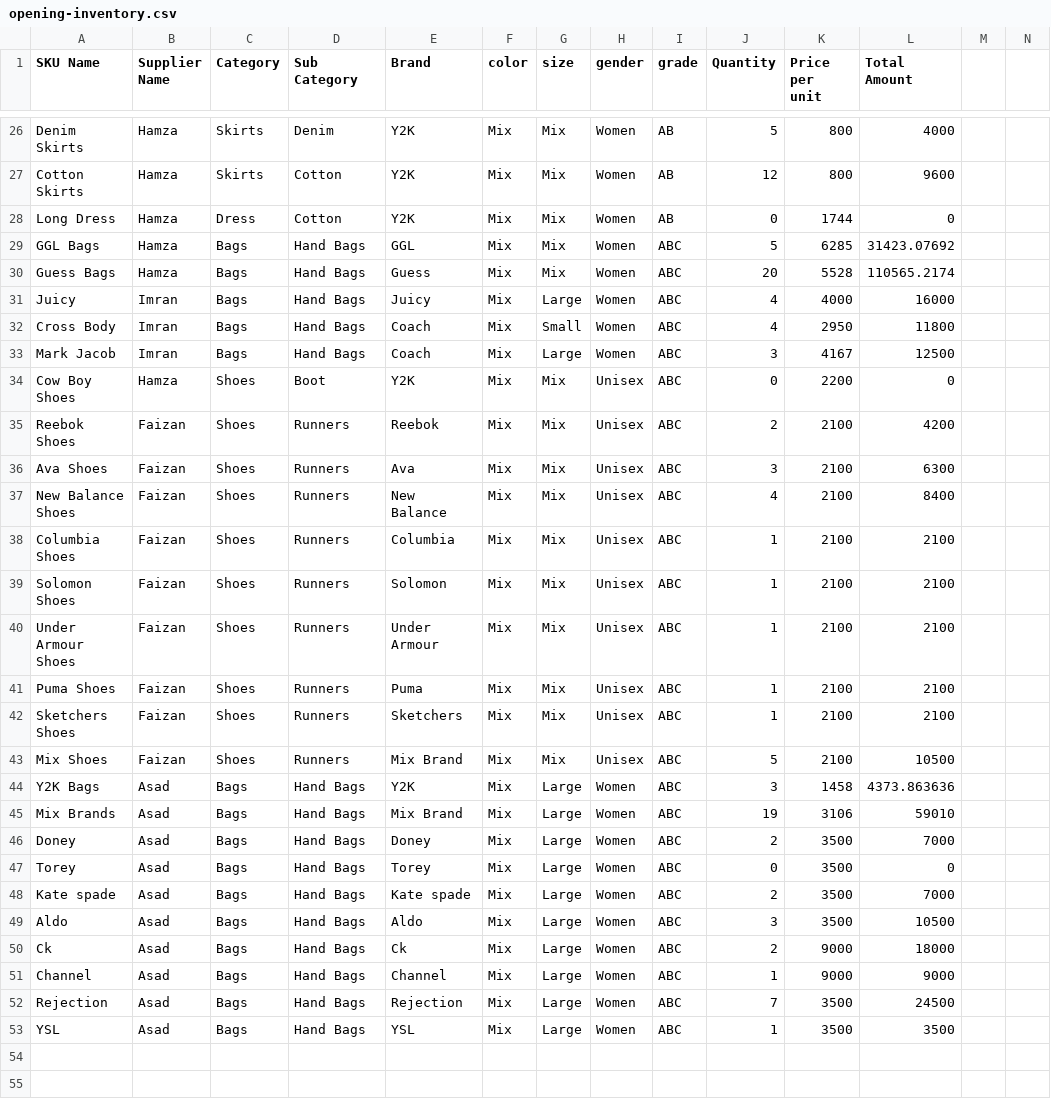
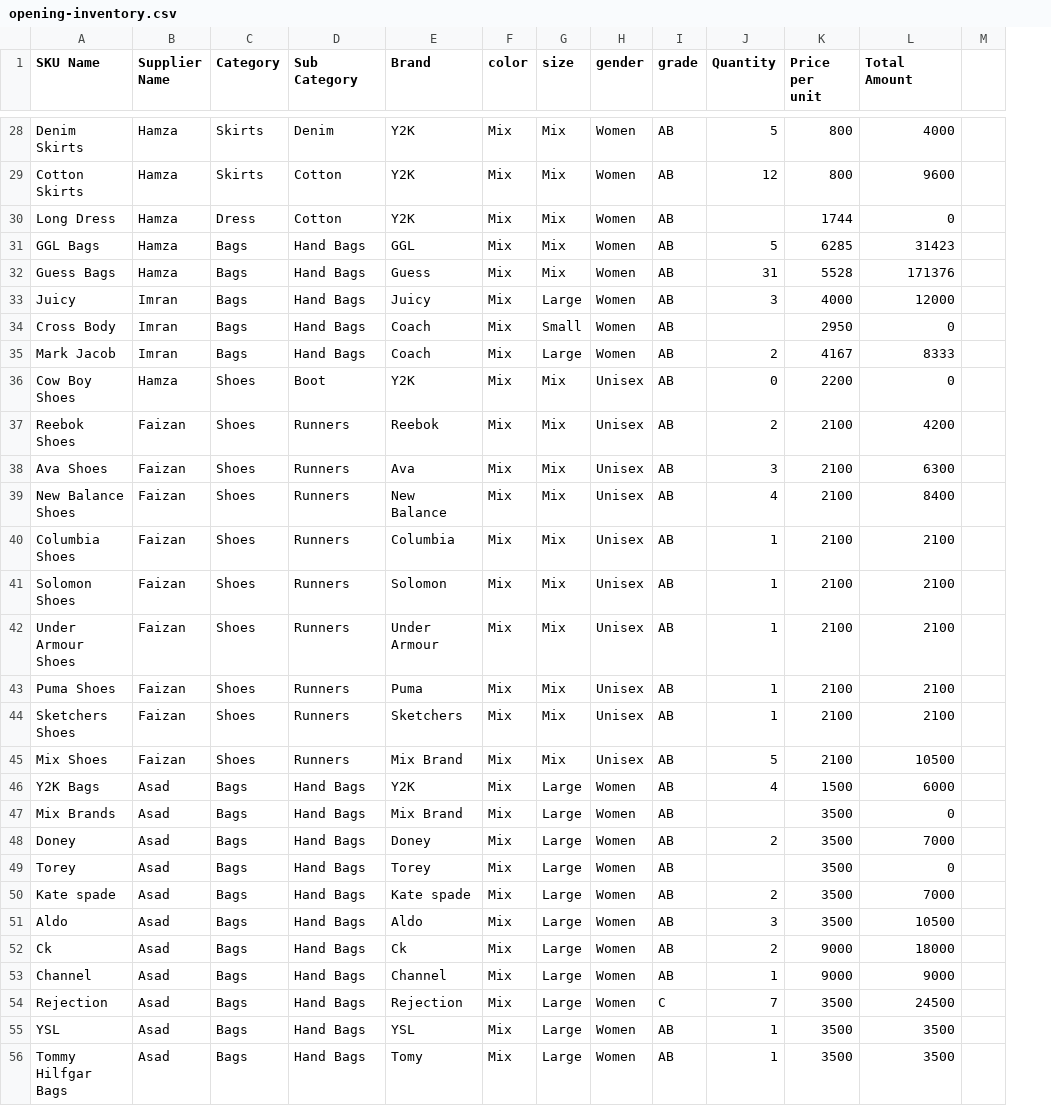
Before and after one commit to sajidali86214-png/used-goods-erp, a CSV file: backend/scripts/opening-inventory.csv, drawn as a sheet; only a part is shown, gaps mark what is left out; removed rows and columns are numbered as before the commit, all else as after; rows hold the shown columns only; the diff covers the shown part only; the diff names each change by its address in the sheet, - before the commit and + after, or states it on an @@ line.

```diff
--- a/backend/scripts/opening-inventory.csv
+++ b/backend/scripts/opening-inventory.csv
-column N, empty
-J30 (Quantity): 0
+J30 (Quantity): (empty)
-I31:I53 (grade): ABC
+I31:I53 (grade): AB
-L31 (Total Amount): 31423.07692
+L31 (Total Amount): 31423
-J32 (Quantity): 20
+J32 (Quantity): 31
-L32 (Total Amount): 110565.2174
+L32 (Total Amount): 171376
-J33 (Quantity): 4
+J33 (Quantity): 3
-L33 (Total Amount): 16000
+L33 (Total Amount): 12000
-J34 (Quantity): 4
+J34 (Quantity): (empty)
-L34 (Total Amount): 11800
+L34 (Total Amount): 0
-J35 (Quantity): 3
+J35 (Quantity): 2
-L35 (Total Amount): 12500
+L35 (Total Amount): 8333
-J46 (Quantity): 3
+J46 (Quantity): 4
-K46 (Price per unit): 1458
+K46 (Price per unit): 1500
-L46 (Total Amount): 4373.863636
+L46 (Total Amount): 6000
-J47 (Quantity): 19
+J47 (Quantity): (empty)
-K47 (Price per unit): 3106
+K47 (Price per unit): 3500
-L47 (Total Amount): 59010
+L47 (Total Amount): 0
-J49 (Quantity): 0
+J49 (Quantity): (empty)
-I54 (grade): ABC
+I54 (grade): C
-I55 (grade): ABC
+I55 (grade): AB
+row 56: Tommy Hilfgar Bags | Asad | Bags | Hand Bags | Tomy | Mix | Large | Women | AB | 1 | 3500 | 3500
```
Also changed, not shown: 3 added rows and 35 edited cells elsewhere in this file, 3 other files.
